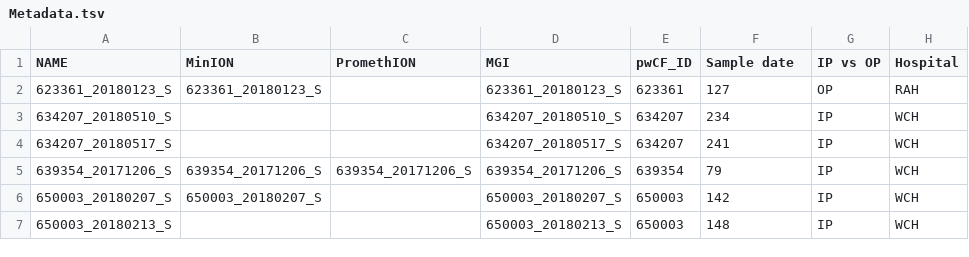
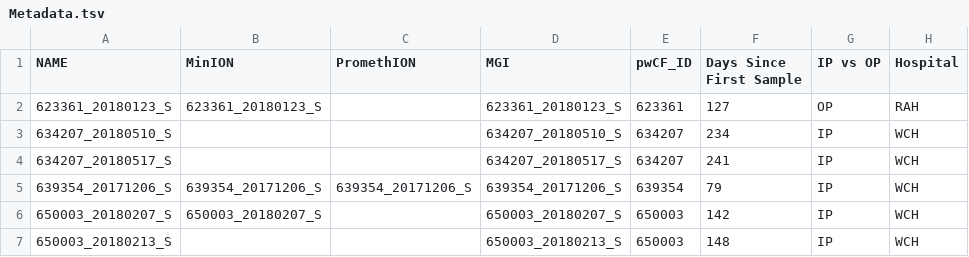
Before and after one commit to linsalrob/CF_Data_Analysis, a TSV file: Metadata/Metadata.tsv, drawn as a sheet; only a part is shown; the diff names each change by its address in the sheet, - before the commit and + after, or states it on an @@ line.

Commit message:
changing column name

```diff
--- a/Metadata/Metadata.tsv
+++ b/Metadata/Metadata.tsv
-F1: Sample date
+F1: Days Since First Sample
```
Also changed, not shown: 1 other file.
